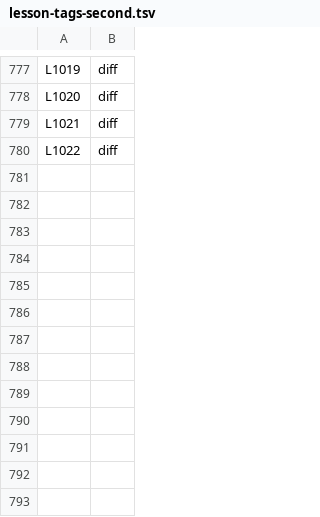
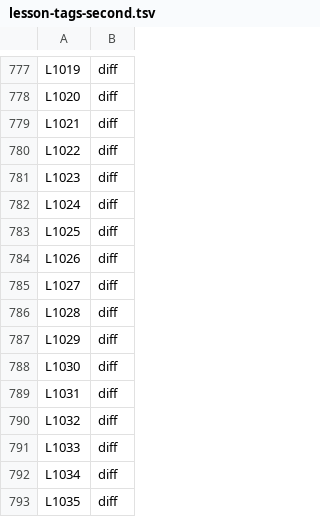
Before and after one commit to danwright32/claude-config, a TSV file: lesson-tags-second.tsv, drawn as a sheet; only a part is shown, gaps mark what is left out.

```diff
--- a/lesson-tags-second.tsv
+++ b/lesson-tags-second.tsv
@@ -780 +780,14 @@ L1021	diff
 L1022	diff
+L1023	diff
+L1024	diff
+L1025	diff
+L1026	diff
+L1027	diff
+L1028	diff
+L1029	diff
+L1030	diff
+L1031	diff
+L1032	diff
+L1033	diff
+L1034	diff
+L1035	diff
```
Also changed, not shown: lesson-tags.tsv.
